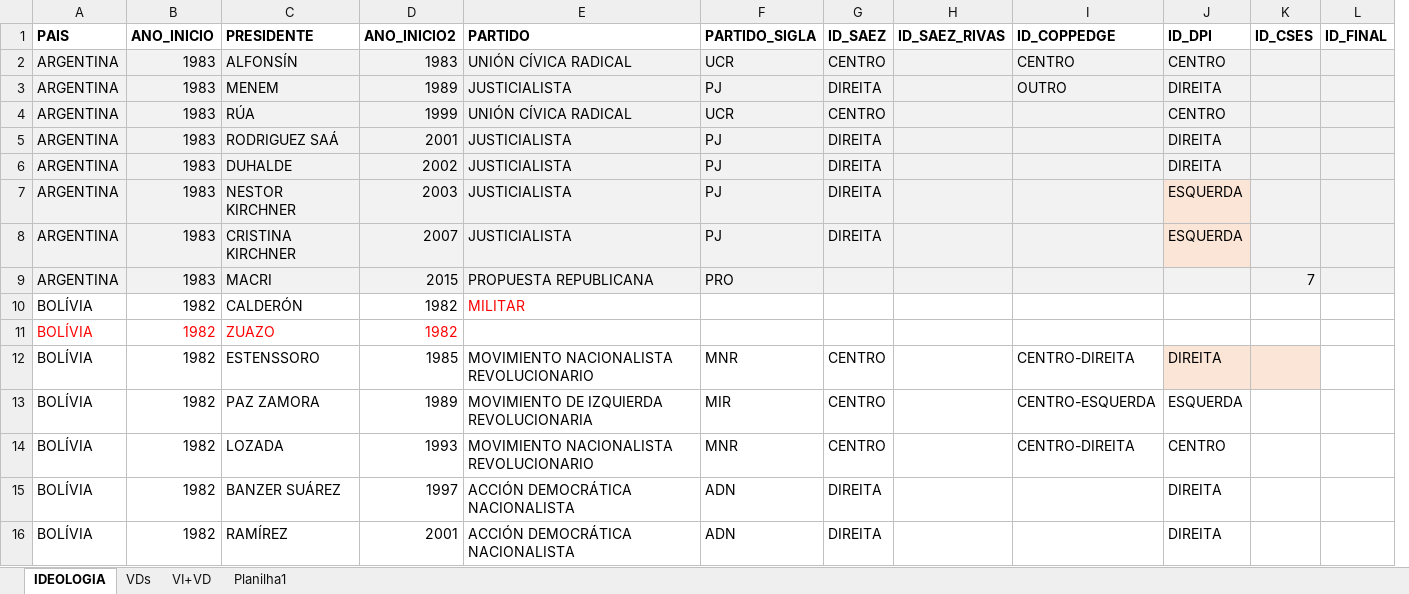
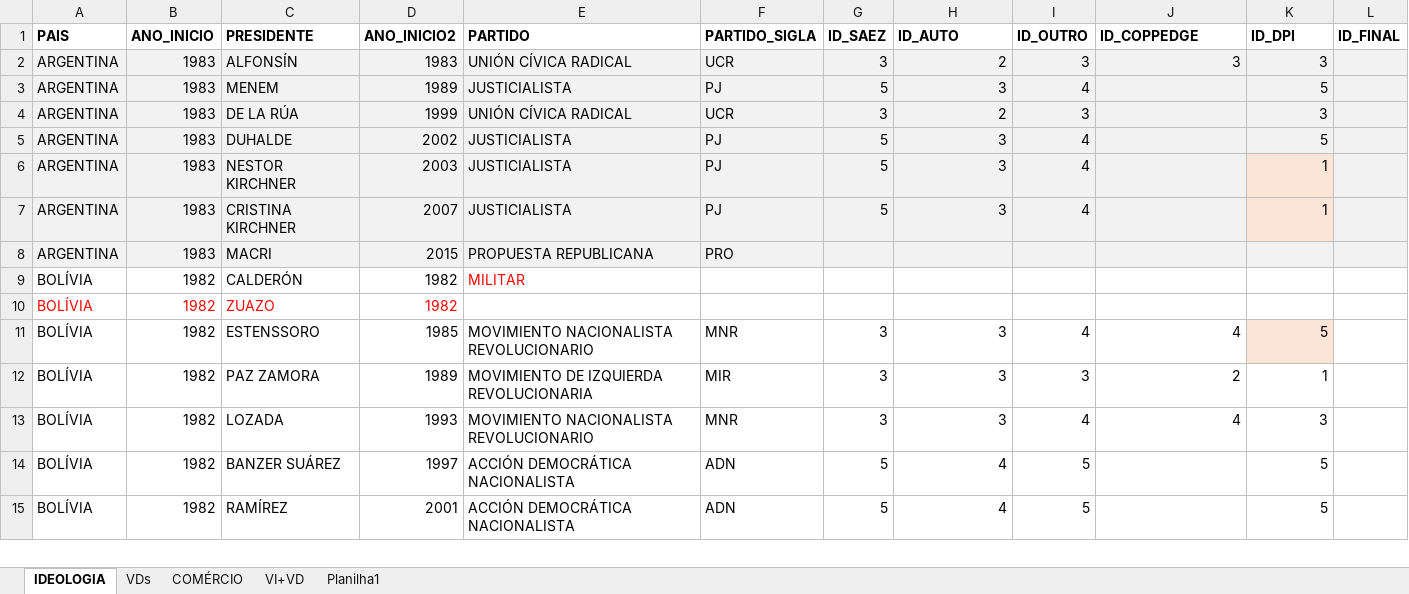
Before and after one commit to luvamelotti/projeto-analise-dados, an Excel workbook: database_dissertaçao.xlsx, sheet IDEOLOGIA, drawn as a sheet; only a part is shown; values as stored, in another font and other column widths than the file's, no borders; table styles not drawn; removed rows and columns are numbered as before the commit, all else as after; the diff covers the shown part only; the diff names each change by its address in the sheet, - before the commit and + after, or states it on an @@ line.

```diff
--- a/database_dissertaçao.xlsx (sheet IDEOLOGIA)
+++ b/database_dissertaçao.xlsx (sheet IDEOLOGIA)
+sheet tab: COMÉRCIO
+column I (ID_OUTRO), rows 2-15: 3 | 4 | 3 | 4 | 4 | 4 |  |  |  | 4 | 3 | 4 | 5 | 5
-column K (ID_CSES), row 9: 7
-H1: ID_SAEZ_RIVAS
+H1: ID_AUTO
-G2 (ID_SAEZ): CENTRO
+G2 (ID_SAEZ): 3
-H2 (ID_AUTO): (empty)
+H2 (ID_AUTO): 2
-J2 (ID_COPPEDGE): CENTRO
+J2 (ID_COPPEDGE): 3
-K2 (ID_DPI): CENTRO
+K2 (ID_DPI): 3
-G3 (ID_SAEZ): DIREITA
+G3 (ID_SAEZ): 5
-H3 (ID_AUTO): (empty)
+H3 (ID_AUTO): 3
-J3 (ID_COPPEDGE): OUTRO
+J3 (ID_COPPEDGE): (empty)
-K3 (ID_DPI): DIREITA
+K3 (ID_DPI): 5
-C4 (PRESIDENTE): RÚA
+C4 (PRESIDENTE): DE LA RÚA
-G4 (ID_SAEZ): CENTRO
+G4 (ID_SAEZ): 3
-H4 (ID_AUTO): (empty)
+H4 (ID_AUTO): 2
-K4 (ID_DPI): CENTRO
+K4 (ID_DPI): 3
-row 5: ARGENTINA | 1983 | RODRIGUEZ SAÁ | 2001 | JUSTICIALISTA | PJ | DIREITA |  |  | DIREITA
-G5:G7 (ID_SAEZ): DIREITA
+G5:G7 (ID_SAEZ): 5
-H5:H7 (ID_AUTO): (empty)
+H5:H7 (ID_AUTO): 3
-K5 (ID_DPI): DIREITA
+K5 (ID_DPI): 5
-K6:K7 (ID_DPI): ESQUERDA
+K6:K7 (ID_DPI): 1
-G11:G13 (ID_SAEZ): CENTRO
+G11:G13 (ID_SAEZ): 3
-H11:H13 (ID_AUTO): (empty)
+H11:H13 (ID_AUTO): 3
-J11 (ID_COPPEDGE): CENTRO-DIREITA
+J11 (ID_COPPEDGE): 4
-K11 (ID_DPI): DIREITA
+K11 (ID_DPI): 5
-J12 (ID_COPPEDGE): CENTRO-ESQUERDA
+J12 (ID_COPPEDGE): 2
-K12 (ID_DPI): ESQUERDA
+K12 (ID_DPI): 1
-J13 (ID_COPPEDGE): CENTRO-DIREITA
+J13 (ID_COPPEDGE): 4
-K13 (ID_DPI): CENTRO
+K13 (ID_DPI): 3
-G14:G15 (ID_SAEZ): DIREITA
+G14:G15 (ID_SAEZ): 5
-H14:H15 (ID_AUTO): (empty)
+H14:H15 (ID_AUTO): 4
-K14:K15 (ID_DPI): DIREITA
+K14:K15 (ID_DPI): 5
```
Also changed, not shown: 230 edited cells elsewhere in this sheet, sheet VDs, hidden cells, charts or pictures.
